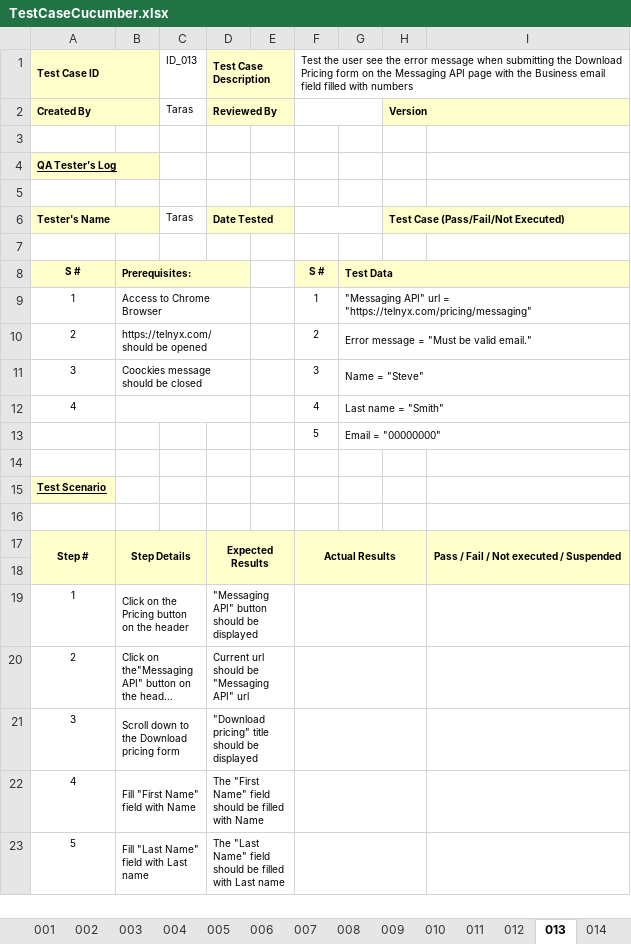
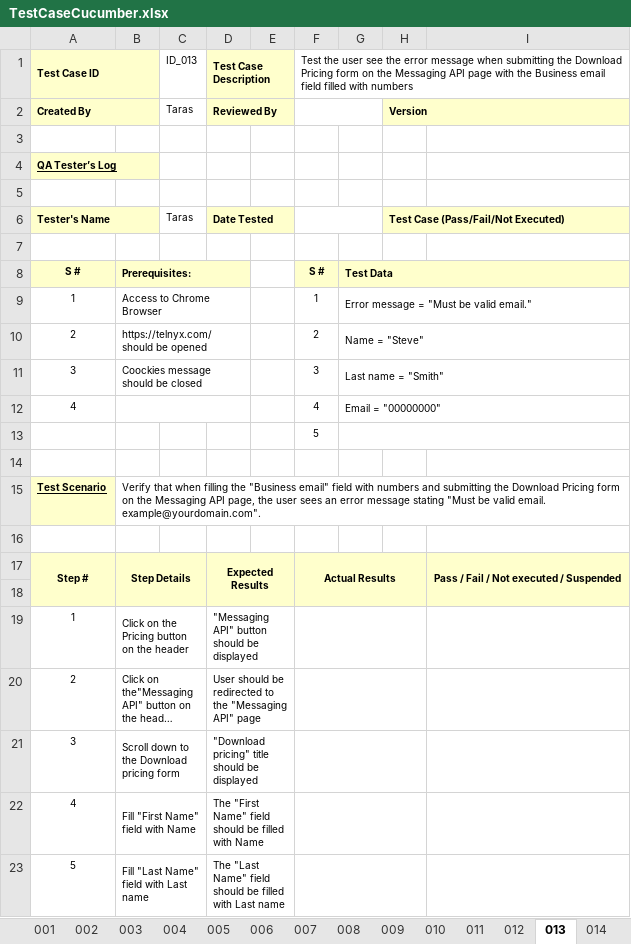
Before and after one commit to AvatarasS/telnyxCypressCucumber, an Excel workbook: test_cases/TestCaseCucumber.xlsx, sheet 013, drawn as a sheet; only a part is shown; long unchanged cells end in …; values as stored, in another font and other column widths than the file's, no borders; the diff names each change by its address in the sheet, - before the commit and + after, or states it on an @@ line.

```diff
--- a/test_cases/TestCaseCucumber.xlsx (sheet 013)
+++ b/test_cases/TestCaseCucumber.xlsx (sheet 013)
-G9: "Messaging API" url = "https://telnyx.com/pricing/messaging"
+G9: Error message = "Must be valid email."
-G10: Error message = "Must be valid email."
+G10: Name = "Steve"
-G11: Name = "Steve"
+G11: Last name = "Smith"
-G12: Last name = "Smith"
+G12: Email = "00000000"
-G13: Email = "00000000"
+G13: (empty)
-B15: (empty)
+B15: Verify that when filling the "Business email" field with numbers and submitting the Download Pricing form on the Messaging API page, the user sees an error message stating "Must be valid email. example@yourdomain.com".
-D20: Current url should be "Messaging API" url
+D20: User should be redirected to the "Messaging API" page
```
Also changed, not shown: sheet 004, sheet 003, sheet 008, sheet 012, sheet 009, sheet 006, 8 more sheets, 30 other files.
